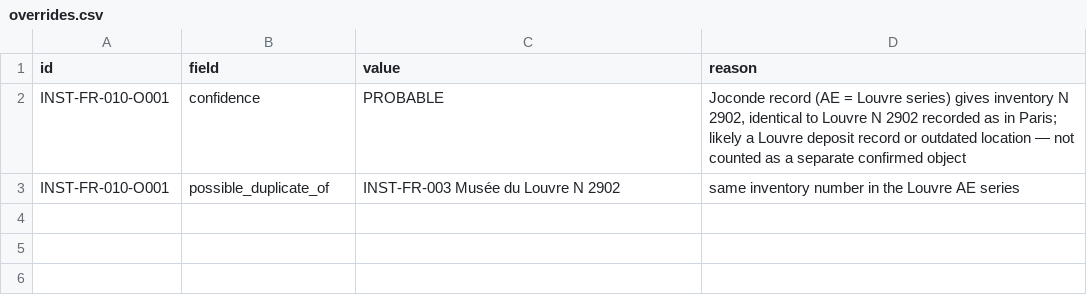
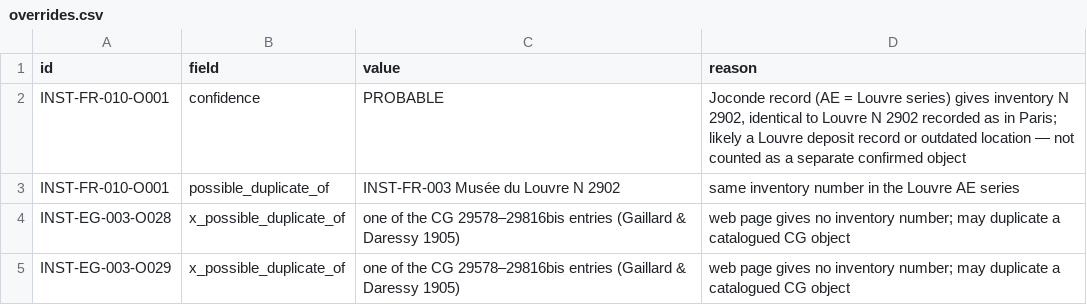
Before and after one commit to 13ypt/13ypt, a CSV file: crocodile-mummy-corpus/work/overrides.csv, drawn as a sheet; the diff names each change by its address in the sheet, - before the commit and + after, or states it on an @@ line.

```diff
--- a/crocodile-mummy-corpus/work/overrides.csv
+++ b/crocodile-mummy-corpus/work/overrides.csv
+row 4: INST-EG-003-O028 | x_possible_duplicate_of | one of the CG 29578–29816bis entries (Gaillard & Daressy 1905) | web page gives no inventory number; may duplicate a catalogued CG object
+row 5: INST-EG-003-O029 | x_possible_duplicate_of | one of the CG 29578–29816bis entries (Gaillard & Daressy 1905) | web page gives no inventory number; may duplicate a catalogued CG object
```
Also changed, not shown: crocodile-mummy-corpus/institutions_master.csv, 8 other files.
